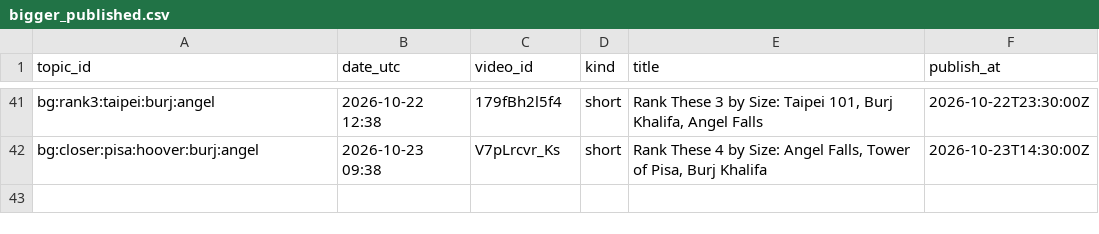
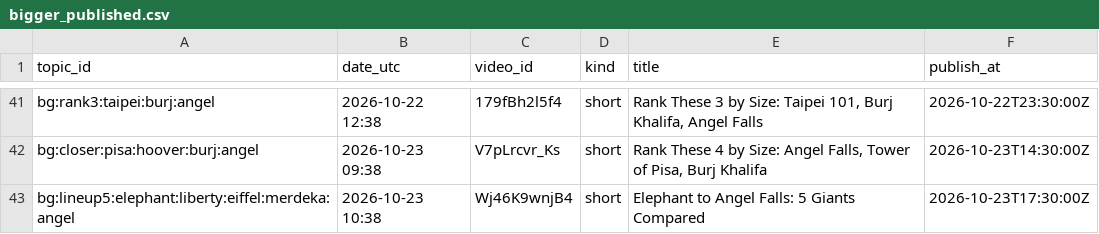
Before and after one commit to olgunkadirgulhan/fox-run-kids, a CSV file: records/bigger_published.csv, drawn as a sheet; only a part is shown, gaps mark what is left out; the diff names each change by its address in the sheet, - before the commit and + after, or states it on an @@ line.

Commit message:
bigger: 2026-10-23-1038

```diff
--- a/records/bigger_published.csv
+++ b/records/bigger_published.csv
+row 43: bg:lineup5:elephant:liberty:eiffel:merdeka:angel | 2026-10-23 10:38 | Wj46K9wnjB4 | short | Elephant to Angel Falls: 5 Giants Compared | 2026-10-23T17:30:00Z
```
